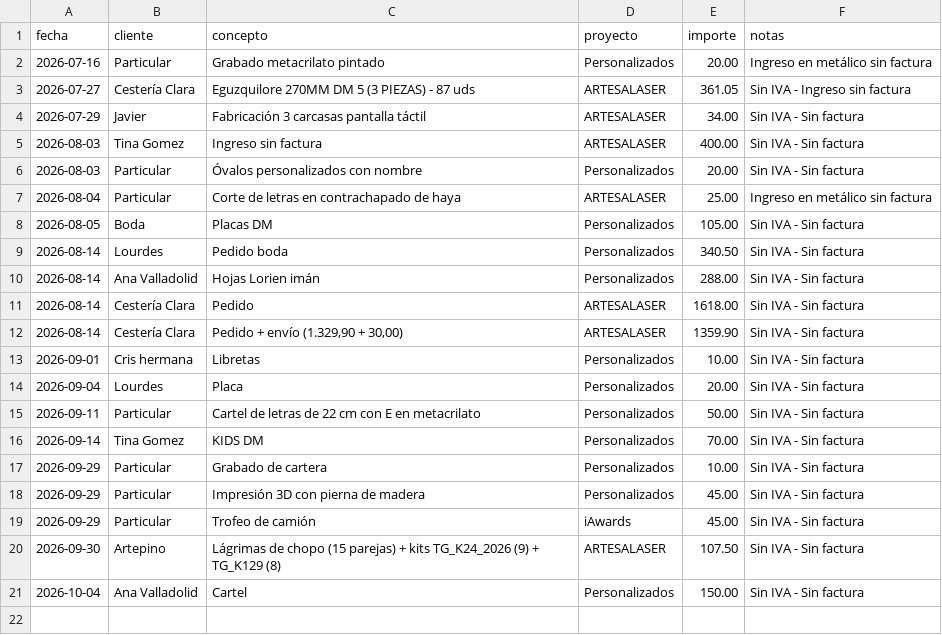
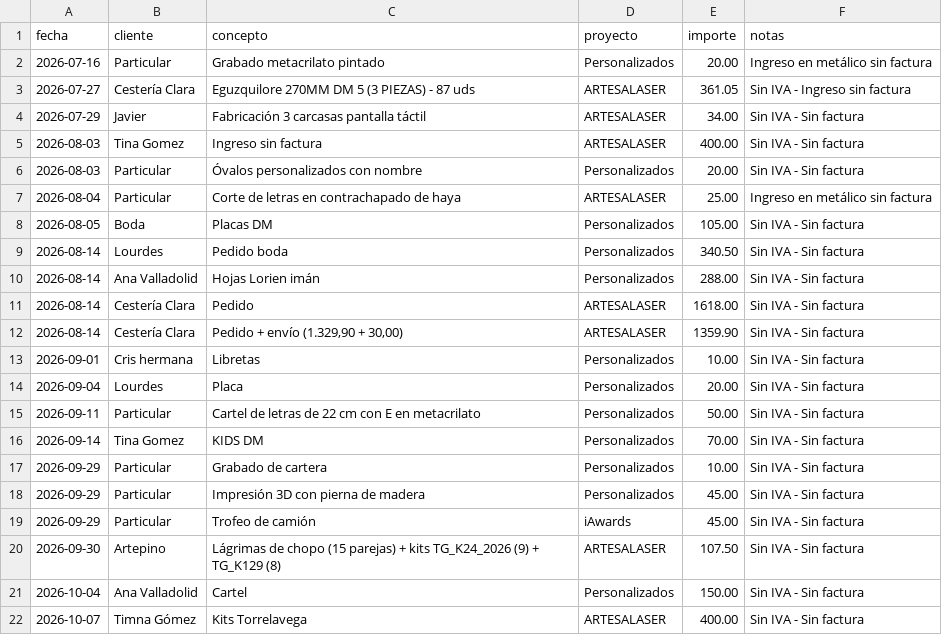
Before and after one commit to AntonioJose81/artesalaser-dashboard, a CSV file: ingresos_sin_factura.csv, drawn as a sheet; the diff names each change by its address in the sheet, - before the commit and + after, or states it on an @@ line.

Commit message:
Ingreso sin factura 07-10: Timna Gomez (Kits Torrelavega) 400 EUR

```diff
--- a/ingresos_sin_factura.csv
+++ b/ingresos_sin_factura.csv
+row 22: 2026-10-07 | Timna Gómez | Kits Torrelavega | ARTESALASER | 400.00 | Sin IVA - Sin factura
```
Also changed, not shown: 1 other file.
